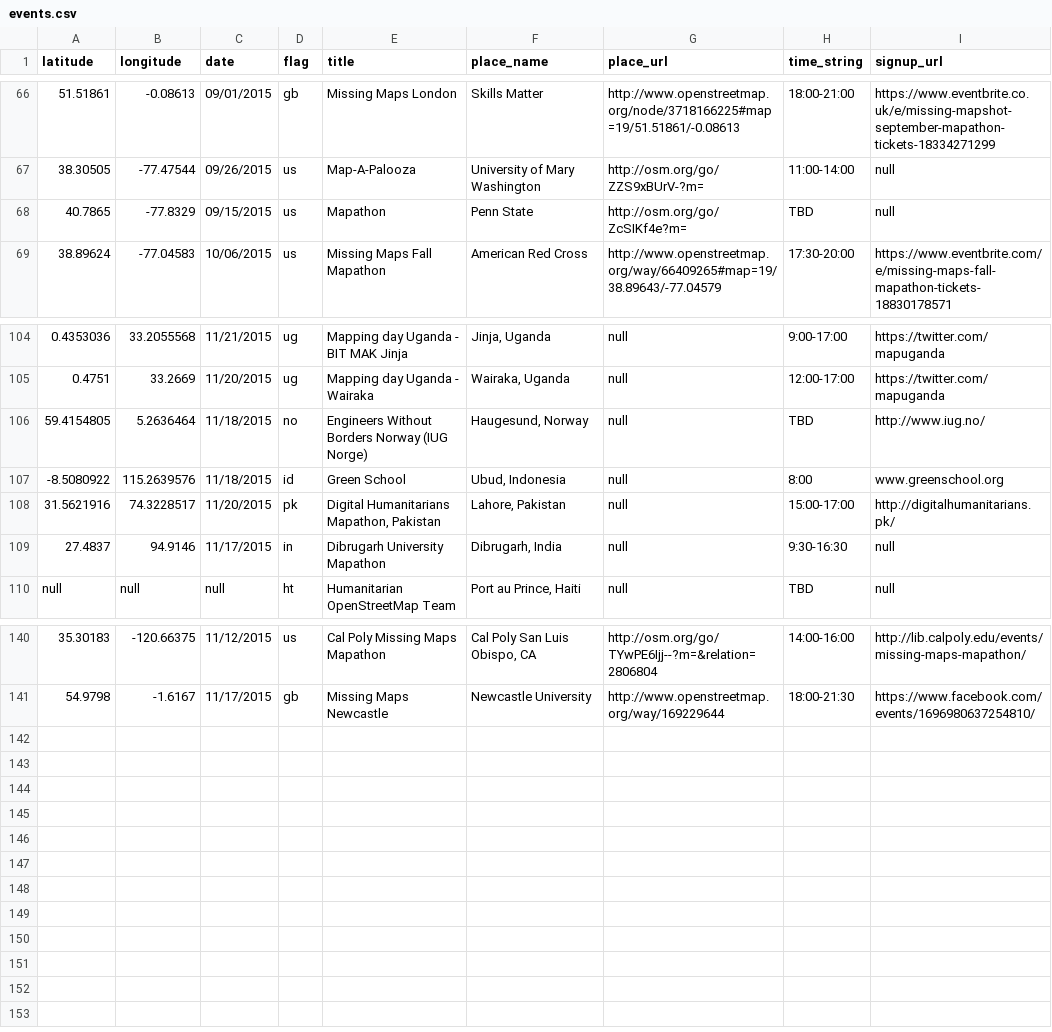
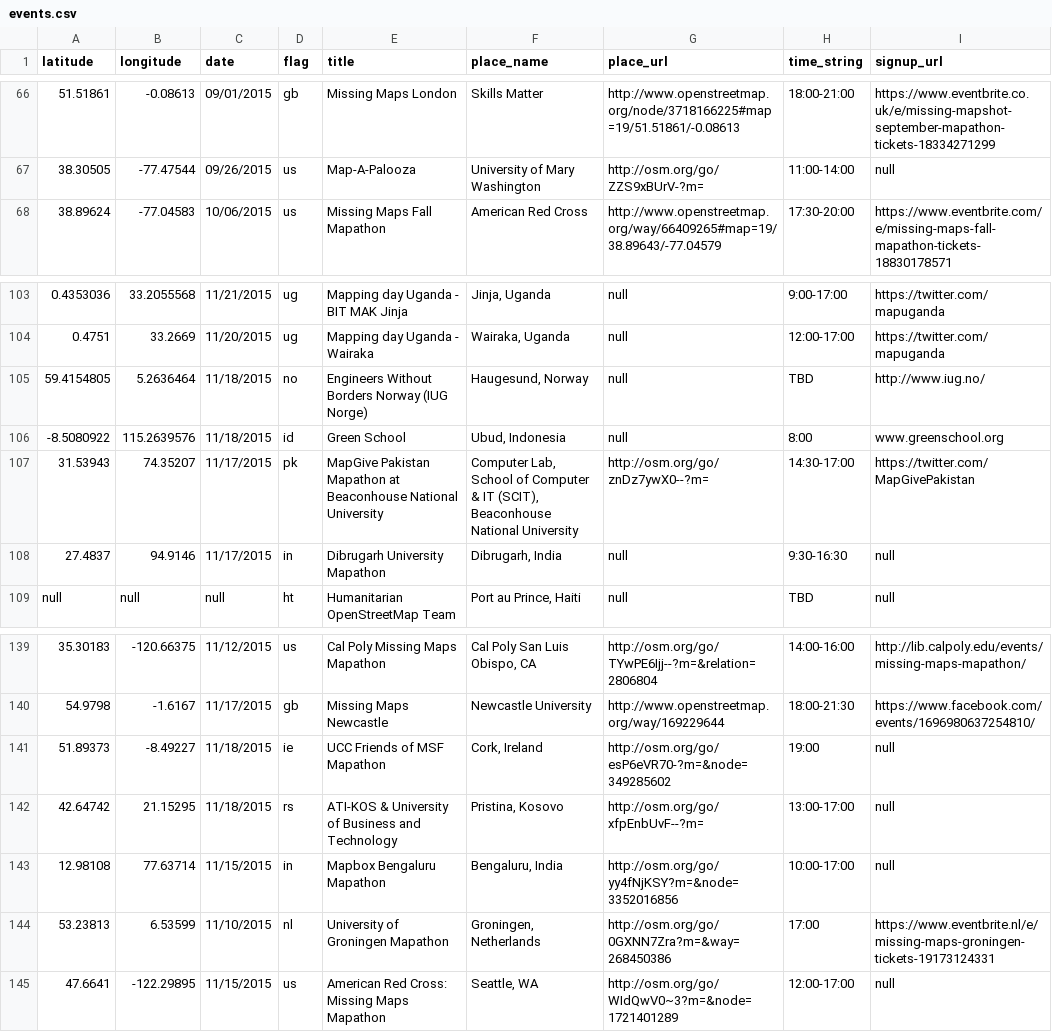
Before and after one commit to MissingMaps/missingmaps.github.io, a CSV file: data/events.csv, drawn as a sheet; only a part is shown, gaps mark what is left out.

Commit message:
mm events update as of nov9
mm events update as of nov 9

```diff
--- a/data/events.csv
+++ b/data/events.csv
@@ -67,3 +67,2 @@ latitude,longitude,date,flag,title,place_name,place_url,time_string,signup_url
 38.30505,-77.47544,09/26/2015,us,Map-A-Palooza,University of Mary Washington,http://osm.org/go/ZZS9xBUrV-?m=,11:00-14:00,null
-40.7865,-77.8329,09/15/2015,us,Mapathon,Penn State,http://osm.org/go/ZcSIKf4e?m=,TBD,null
 38.89624,-77.04583,10/06/2015,us,Missing Maps Fall Mapathon,American Red Cross,http://www.openstreetmap.org/way/66409265#map=19/38.89643/-77.04579,17:30-20:00,https://www.eventbrite.com/e/missing-maps-fall-mapathon-tickets-18830178571
@@ -107,3 +106,3 @@ latitude,longitude,date,flag,title,place_name,place_url,time_string,signup_url
 -8.5080922,115.2639576,11/18/2015,id,Green School,"Ubud, Indonesia",null,8:00,www.greenschool.org
-31.5621916,74.3228517,11/20/2015,pk,"Digital Humanitarians Mapathon, Pakistan","Lahore, Pakistan",null,15:00-17:00,http://digitalhumanitarians.pk/
+31.53943,74.35207,11/17/2015,pk,MapGive Pakistan Mapathon at Beaconhouse National University,"Computer Lab, School of Computer & IT (SCIT), Beaconhouse National University",http://osm.org/go/znDz7ywX0--?m=,14:30-17:00,https://twitter.com/MapGivePakistan
 27.4837,94.9146,11/17/2015,in,Dibrugarh University Mapathon,"Dibrugarh, India",null,9:30-16:30,null
@@ -141 +140,6 @@ null,null,null,ht,Humanitarian OpenStreetMap Team,"Port au Prince, Haiti",null,T
 54.9798,-1.6167,11/17/2015,gb,Missing Maps Newcastle,Newcastle University,http://www.openstreetmap.org/way/169229644,18:00-21:30,https://www.facebook.com/events/1696980637254810/
+51.89373,-8.49227,11/18/2015,ie,UCC Friends of MSF Mapathon,"Cork, Ireland",http://osm.org/go/esP6eVR70-?m=&node=349285602,19:00,null
+42.64742,21.15295,11/18/2015,rs,ATI-KOS & University of Business and Technology,"Pristina, Kosovo",http://osm.org/go/xfpEnbUvF--?m=,13:00-17:00,null
+12.98108,77.63714,11/15/2015,in,Mapbox Bengaluru Mapathon,"Bengaluru, India",http://osm.org/go/yy4fNjKSY?m=&node=3352016856,10:00-17:00,null
+53.23813,6.53599,11/10/2015,nl,University of Groningen Mapathon,"Groningen, Netherlands",http://osm.org/go/0GXNN7Zra?m=&way=268450386,17:00,https://www.eventbrite.nl/e/missing-maps-groningen-tickets-19173124331
+47.6641,-122.29895,11/15/2015,us,American Red Cross: Missing Maps Mapathon,"Seattle, WA",http://osm.org/go/WIdQwV0~3?m=&node=1721401289,12:00-17:00,null
```
